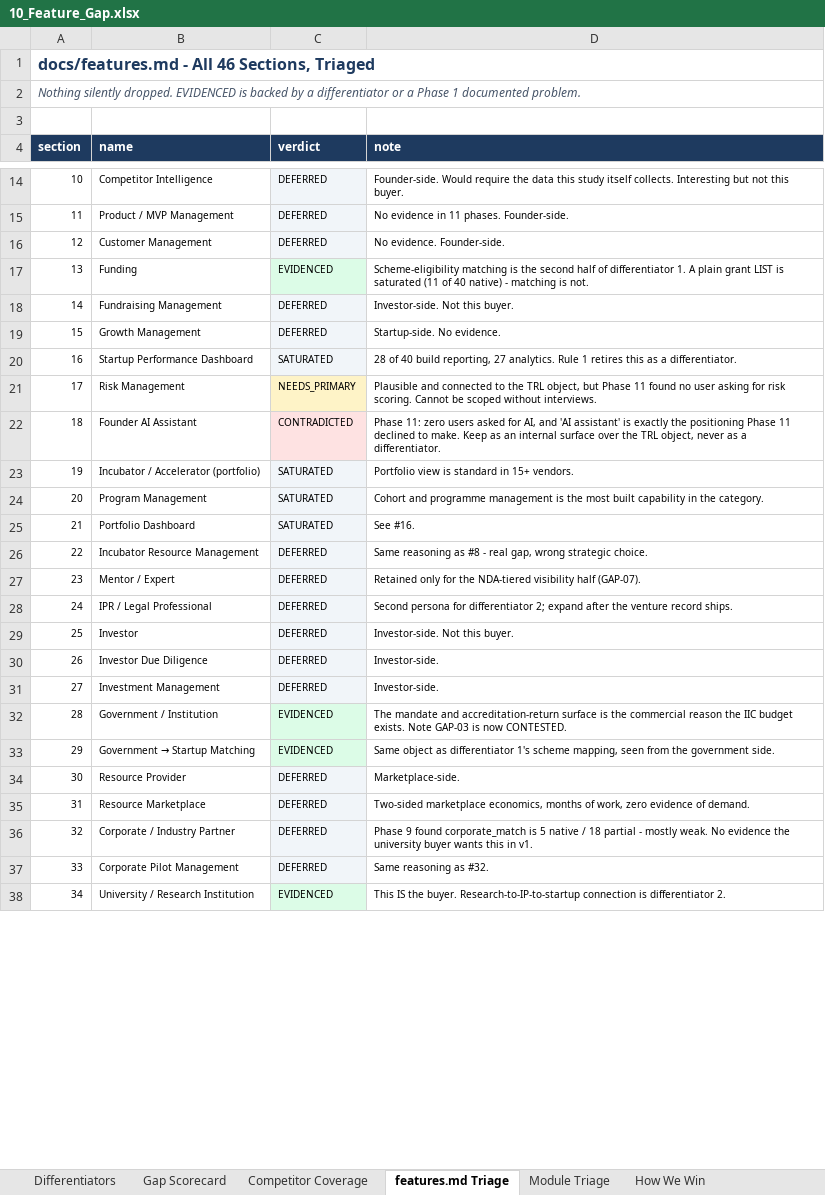
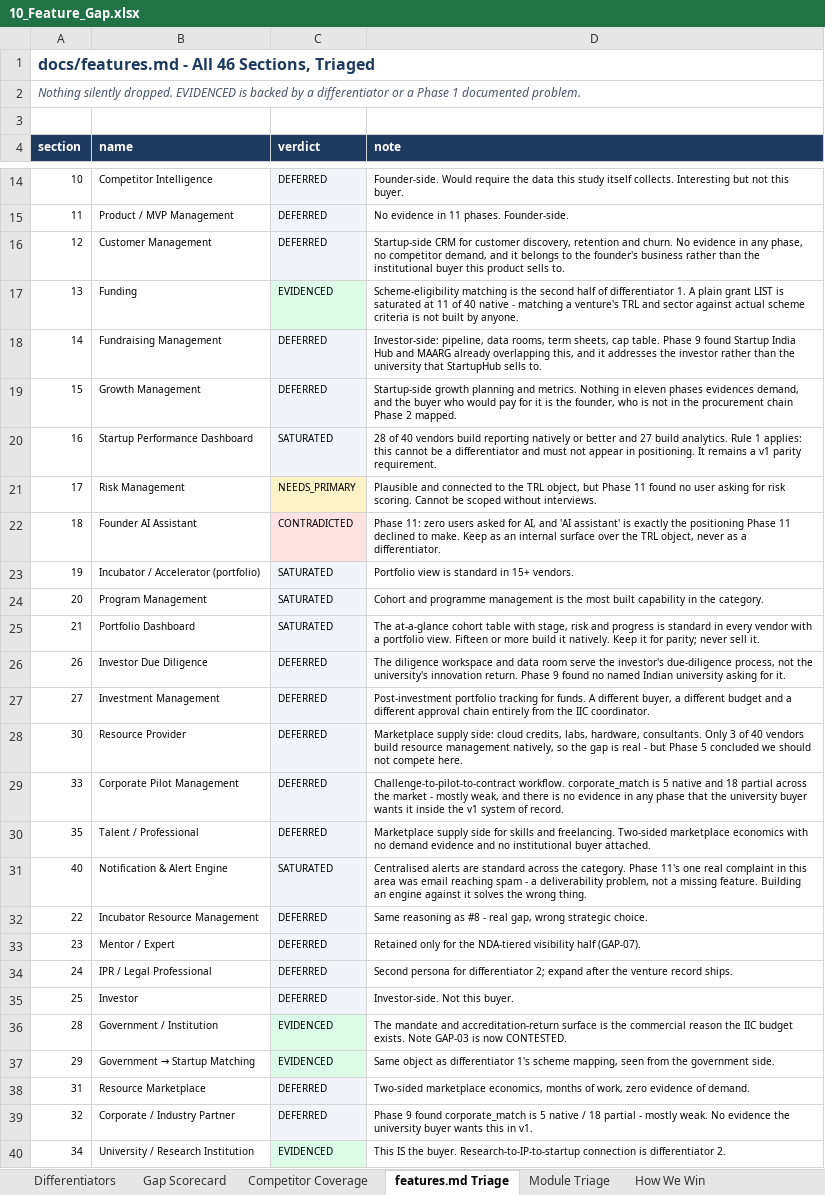
Before and after one commit to bhuwanb23/startuphub, an Excel workbook: docs/research/_exports/xlsx/10_Feature_Gap.xlsx, sheet features.md Triage, drawn as a sheet; only a part is shown, gaps mark what is left out; values as stored, in another font and other column widths than the file's, no borders; removed rows and columns are numbered as before the commit, all else as after; the diff covers the shown part only; the diff names each change by its address in the sheet, - before the commit and + after, or states it on an @@ line.

Commit message:
Refine feature gap analysis and documentation updates
- Enhanced descriptions for features in the Features Map to clarify buyer relevance and evidence status.
- Updated funding feature description to specify matching criteria and saturation levels.
- Revised customer management, fundraising management, and growth management entries to reflect detailed insights from research phases.
- Consolidated investor due diligence and investment management features, emphasizing buyer distinctions.
- Adjusted portfolio dashboard and startup performance dashboard entries for clarity on market standards.
- Updated exported timestamps in JSON files for consistency across datasets.
- Modified Python scripts to improve documentation generation and feature mapping accuracy.

```diff
--- a/docs/research/_exports/xlsx/10_Feature_Gap.xlsx (sheet features.md Triage)
+++ b/docs/research/_exports/xlsx/10_Feature_Gap.xlsx (sheet features.md Triage)
-D16 (note): No evidence. Founder-side.
+D16 (note): Startup-side CRM for customer discovery, retention and churn. No evidence in any phase, no competitor demand, and it belongs to the founder's business rather than the institutional buyer this product sells to.
-D17 (note): …is saturated (11 of 40 native) - matching is not.
+D17 (note): …is saturated at 11 of 40 native - matching a venture's TRL and sector against actual scheme criteria is not built by anyone.
-D18 (note): Investor-side. Not this buyer.
+D18 (note): Investor-side: pipeline, data rooms, term sheets, cap table. Phase 9 found Startup India Hub and MAARG already overlapping this, and it addresses the investor rather than the university that StartupHub sells to.
-D19 (note): Startup-side. No evidence.
+D19 (note): Startup-side growth planning and metrics. Nothing in eleven phases evidences demand, and the buyer who would pay for it is the founder, who is not in the procurement chain Phase 2 mapped.
-D20 (note): …of 40 build reporting, 27 analytics. Rule 1 retires this as a differentiator.
+D20 (note): …of 40 vendors build reporting natively or better and 27 build analytics. Rule 1 applies: this cannot be a differentiator and must not appear in positioning. It remains a v1 parity requirement.
-D25 (note): See #16.
+D25 (note): The at-a-glance cohort table with stage, risk and progress is standard in every vendor with a portfolio view. Fifteen or more build it natively. Keep it for parity; never sell it.
+row 26: 26 | Investor Due Diligence | DEFERRED | The diligence workspace and data room serve the investor's due-diligence process, not the university's innovation return. Phase 9 found no named Indian university asking for it.
+row 27: 27 | Investment Management | DEFERRED | Post-investment portfolio tracking for funds. A different buyer, a different budget and a different approval chain entirely from the IIC coordinator.
+row 28: 30 | Resource Provider | DEFERRED | Marketplace supply side: cloud credits, labs, hardware, consultants. Only 3 of 40 vendors build resource management natively, so the gap is real - but Phase 5 concluded we should not compete here.
+row 29: 33 | Corporate Pilot Management | DEFERRED | Challenge-to-pilot-to-contract workflow. corporate_match is 5 native and 18 partial across the market - mostly weak, and there is no evidence in any phase that the university buyer wants it inside the v1 system of record.
+row 30: 35 | Talent / Professional | DEFERRED | Marketplace supply side for skills and freelancing. Two-sided marketplace economics with no demand evidence and no institutional buyer attached.
+row 31: 40 | Notification & Alert Engine | SATURATED | Centralised alerts are standard across the category. Phase 11's one real complaint in this area was email reaching spam - a deliverability problem, not a missing feature. Building an engine against it solves the wrong thing.
-row 30: 26 | Investor Due Diligence | DEFERRED | Investor-side.
-row 31: 27 | Investment Management | DEFERRED | Investor-side.
-row 34: 30 | Resource Provider | DEFERRED | Marketplace-side.
-row 37: 33 | Corporate Pilot Management | DEFERRED | Same reasoning as #32.
```
Also changed, not shown: 2 removed rows elsewhere in this sheet, docs/research/_exports/xlsx/01_Segment_Census.xlsx, docs/research/_exports/xlsx/02_Competitor_Matrix.xlsx, 25 other files.
